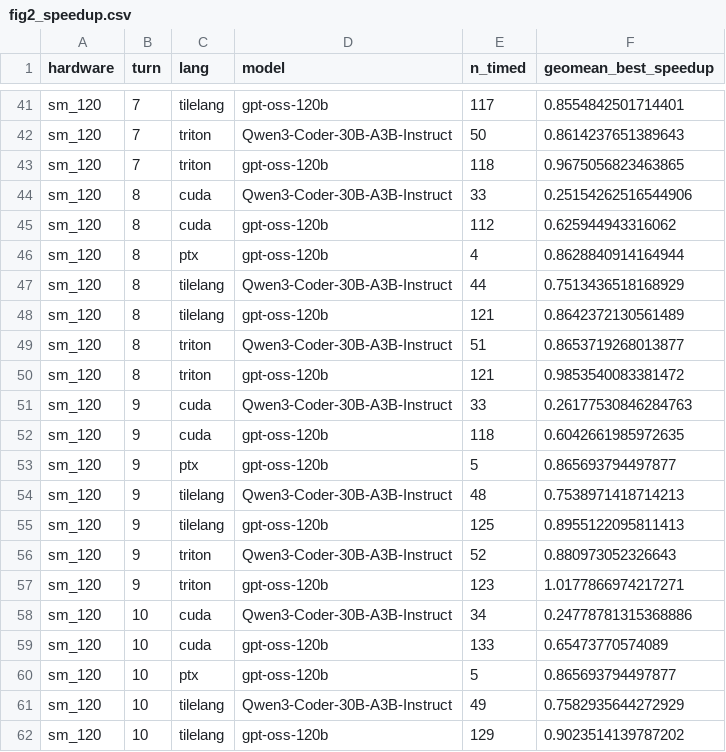
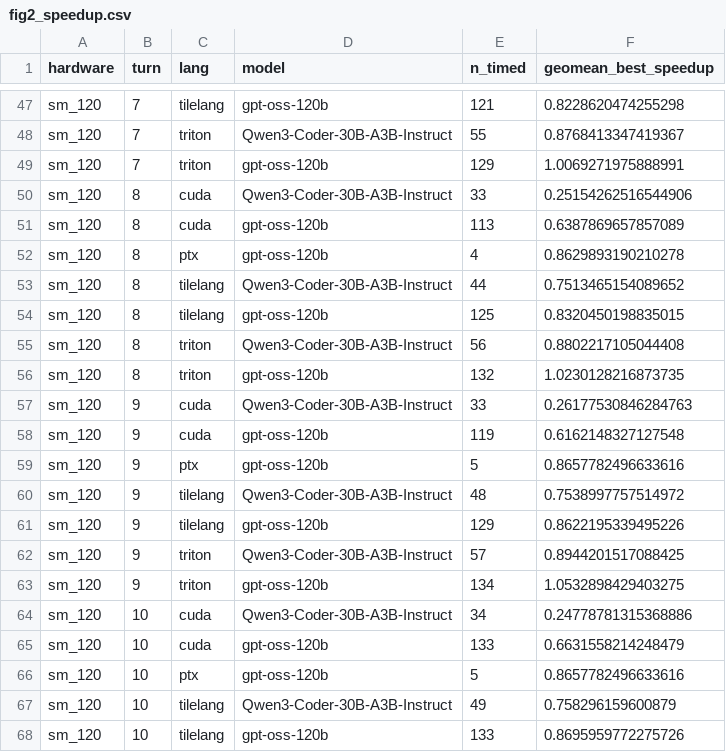
Before and after one commit to YonginKwon/kernel_exp, a CSV file: paper/figures_data/fig2_speedup.csv, drawn as a sheet; only a part is shown, gaps mark what is left out; addresses are those after the commit; the diff covers the shown part only; the diff names each change by its address in the sheet, - before the commit and + after, or states it on an @@ line.

```diff
--- a/paper/figures_data/fig2_speedup.csv
+++ b/paper/figures_data/fig2_speedup.csv
-E47 (n_timed): 117
+E47 (n_timed): 121
-F47 (geomean_best_speedup): 0.8554842501714401
+F47 (geomean_best_speedup): 0.8228620474255298
-E48 (n_timed): 50
+E48 (n_timed): 55
-F48 (geomean_best_speedup): 0.8614237651389643
+F48 (geomean_best_speedup): 0.8768413347419367
-E49 (n_timed): 118
+E49 (n_timed): 129
-F49 (geomean_best_speedup): 0.9675056823463865
+F49 (geomean_best_speedup): 1.0069271975888991
-E51 (n_timed): 112
+E51 (n_timed): 113
-F51 (geomean_best_speedup): 0.625944943316062
+F51 (geomean_best_speedup): 0.6387869657857089
-F52 (geomean_best_speedup): 0.8628840914164944
+F52 (geomean_best_speedup): 0.8629893190210278
-F53 (geomean_best_speedup): 0.7513436518168929
+F53 (geomean_best_speedup): 0.7513465154089652
-E54 (n_timed): 121
+E54 (n_timed): 125
-F54 (geomean_best_speedup): 0.8642372130561489
+F54 (geomean_best_speedup): 0.8320450198835015
-E55 (n_timed): 51
+E55 (n_timed): 56
-F55 (geomean_best_speedup): 0.8653719268013877
+F55 (geomean_best_speedup): 0.8802217105044408
-E56 (n_timed): 121
+E56 (n_timed): 132
-F56 (geomean_best_speedup): 0.9853540083381472
+F56 (geomean_best_speedup): 1.0230128216873735
-E58 (n_timed): 118
+E58 (n_timed): 119
-F58 (geomean_best_speedup): 0.6042661985972635
+F58 (geomean_best_speedup): 0.6162148327127548
-F59 (geomean_best_speedup): 0.865693794497877
+F59 (geomean_best_speedup): 0.8657782496633616
-F60 (geomean_best_speedup): 0.7538971418714213
+F60 (geomean_best_speedup): 0.7538997757514972
-E61 (n_timed): 125
+E61 (n_timed): 129
-F61 (geomean_best_speedup): 0.8955122095811413
+F61 (geomean_best_speedup): 0.8622195339495226
-E62 (n_timed): 52
+E62 (n_timed): 57
-F62 (geomean_best_speedup): 0.880973052326643
+F62 (geomean_best_speedup): 0.8944201517088425
-E63 (n_timed): 123
+E63 (n_timed): 134
-F63 (geomean_best_speedup): 1.0177866974217271
+F63 (geomean_best_speedup): 1.0532898429403275
-F65 (geomean_best_speedup): 0.65473770574089
+F65 (geomean_best_speedup): 0.6631558214248479
-F66 (geomean_best_speedup): 0.865693794497877
+F66 (geomean_best_speedup): 0.8657782496633616
-F67 (geomean_best_speedup): 0.7582935644272929
+F67 (geomean_best_speedup): 0.758296159600879
-E68 (n_timed): 129
+E68 (n_timed): 133
-F68 (geomean_best_speedup): 0.9023514139787202
+F68 (geomean_best_speedup): 0.8695959772275726
```
Also changed, not shown: 6 added rows and 61 edited cells elsewhere in this file, 2 other files.
